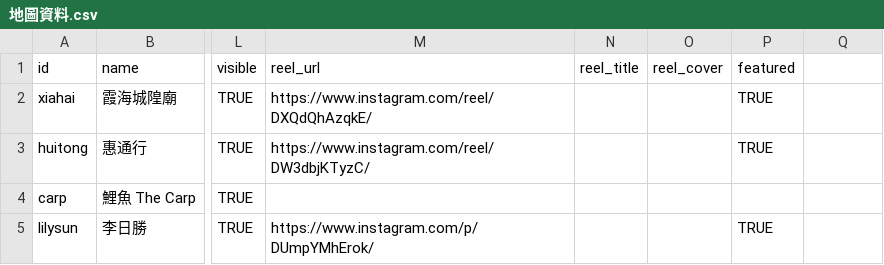
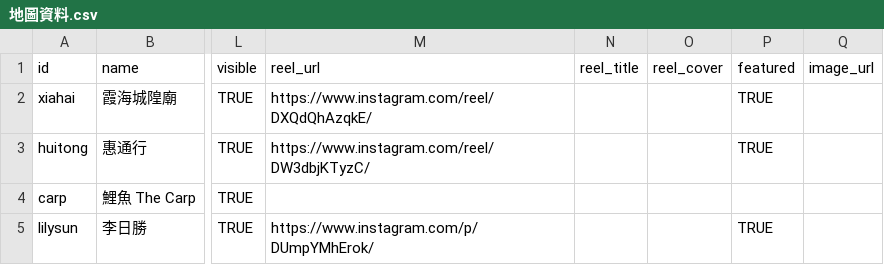
Before and after one commit to CACORE/dadaocheng-map, a CSV file: 地圖資料.csv, drawn as a sheet; only a part is shown, gaps mark what is left out; the diff names each change by its address in the sheet, - before the commit and + after, or states it on an @@ line.

Commit message:
Add image URL support

```diff
--- a/地圖資料.csv
+++ b/地圖資料.csv
-Q1: (empty)
+Q1: image_url
```
Also changed, not shown: 4 other files.
